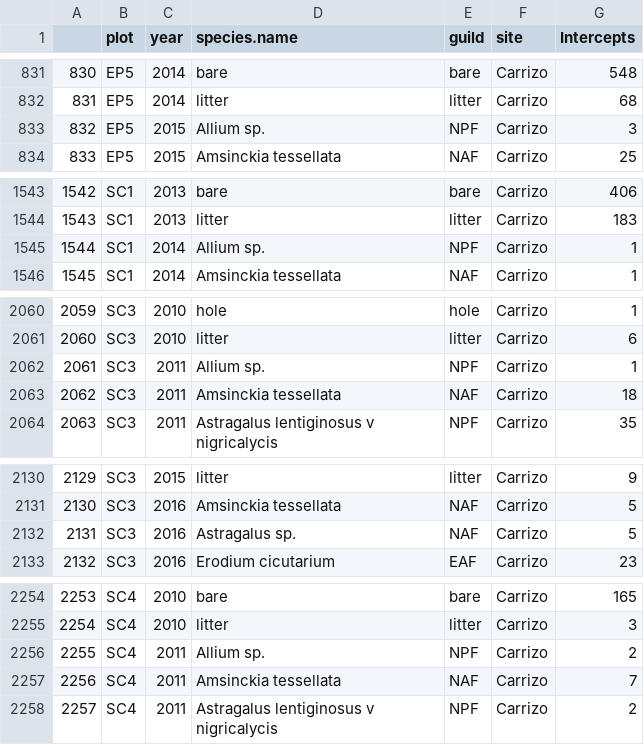
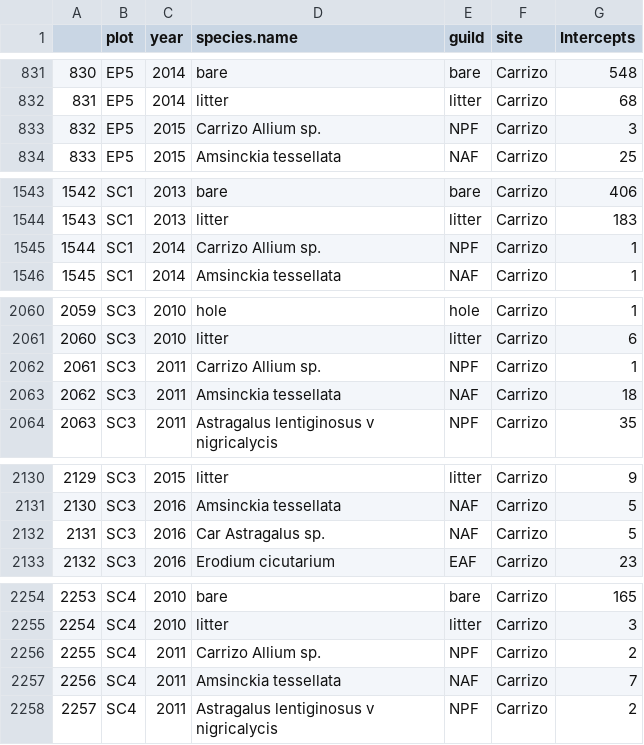
Before and after one commit to zhulabgroup/grassland-cfp, a CSV file: Analysis/ComData/carrizo_data.csv, drawn as a sheet; only a part is shown, gaps mark what is left out.

Commit message:
specified the identity of genus-level data when the same genus was found at multiple sites.

```diff
--- a/Analysis/ComData/carrizo_data.csv
+++ b/Analysis/ComData/carrizo_data.csv
@@ -832,3 +832,3 @@
 "831","EP5",2014,"litter","litter","Carrizo",68
-"832","EP5",2015,"Allium sp.","NPF","Carrizo",3
+"832","EP5",2015,"Carrizo Allium sp.","NPF","Carrizo",3
 "833","EP5",2015,"Amsinckia tessellata","NAF","Carrizo",25
@@ -1544,3 +1544,3 @@
 "1543","SC1",2013,"litter","litter","Carrizo",183
-"1544","SC1",2014,"Allium sp.","NPF","Carrizo",1
+"1544","SC1",2014,"Carrizo Allium sp.","NPF","Carrizo",1
 "1545","SC1",2014,"Amsinckia tessellata","NAF","Carrizo",1
@@ -2061,3 +2061,3 @@
 "2060","SC3",2010,"litter","litter","Carrizo",6
-"2061","SC3",2011,"Allium sp.","NPF","Carrizo",1
+"2061","SC3",2011,"Carrizo Allium sp.","NPF","Carrizo",1
 "2062","SC3",2011,"Amsinckia tessellata","NAF","Carrizo",18
@@ -2131,3 +2131,3 @@
 "2130","SC3",2016,"Amsinckia tessellata","NAF","Carrizo",5
-"2131","SC3",2016,"Astragalus sp.","NAF","Carrizo",5
+"2131","SC3",2016,"Car Astragalus sp.","NAF","Carrizo",5
 "2132","SC3",2016,"Erodium cicutarium","EAF","Carrizo",23
@@ -2255,3 +2255,3 @@
 "2254","SC4",2010,"litter","litter","Carrizo",3
-"2255","SC4",2011,"Allium sp.","NPF","Carrizo",2
+"2255","SC4",2011,"Carrizo Allium sp.","NPF","Carrizo",2
 "2256","SC4",2011,"Amsinckia tessellata","NAF","Carrizo",7
```
Also changed, not shown: 3 other files.
